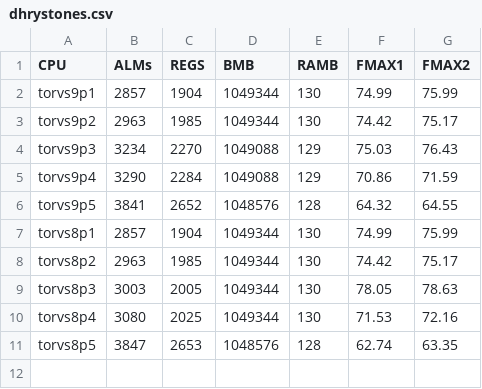
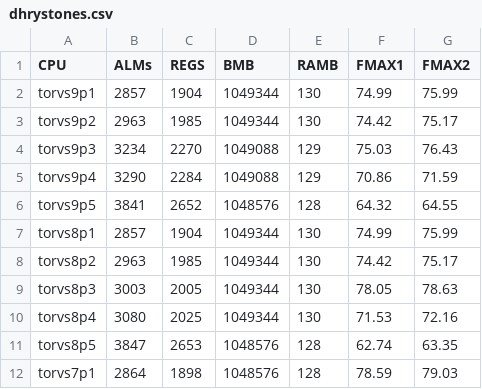
Before and after one commit to arruk/TRYonRISCV, a CSV file: INFO/BOARDS/DE10S/dhrystones.csv, drawn as a sheet; the diff names each change by its address in the sheet, - before the commit and + after, or states it on an @@ line.

```diff
--- a/INFO/BOARDS/DE10S/dhrystones.csv
+++ b/INFO/BOARDS/DE10S/dhrystones.csv
+row 12: torvs7p1 | 2864 | 1898 | 1048576 | 128 | 78.59 | 79.03
```
Also changed, not shown: 8 other files.
